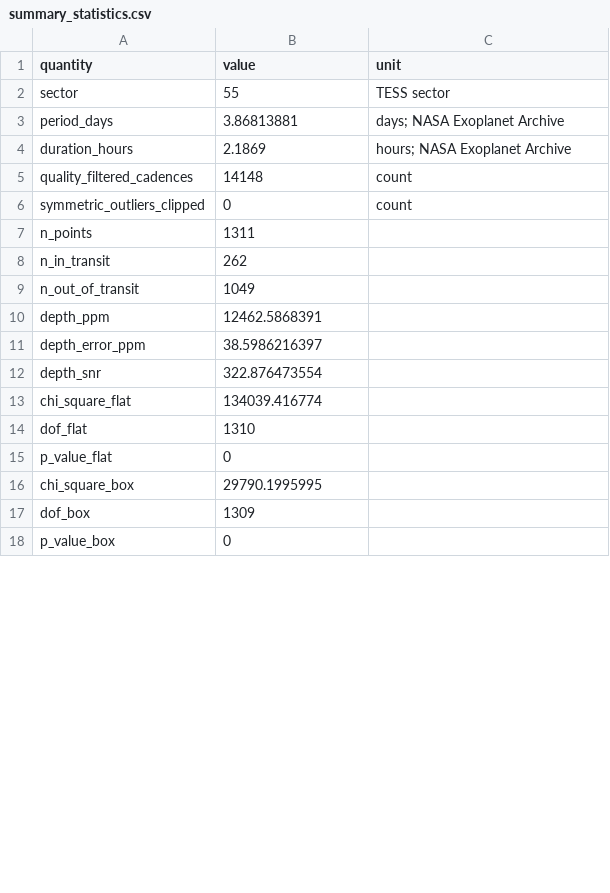
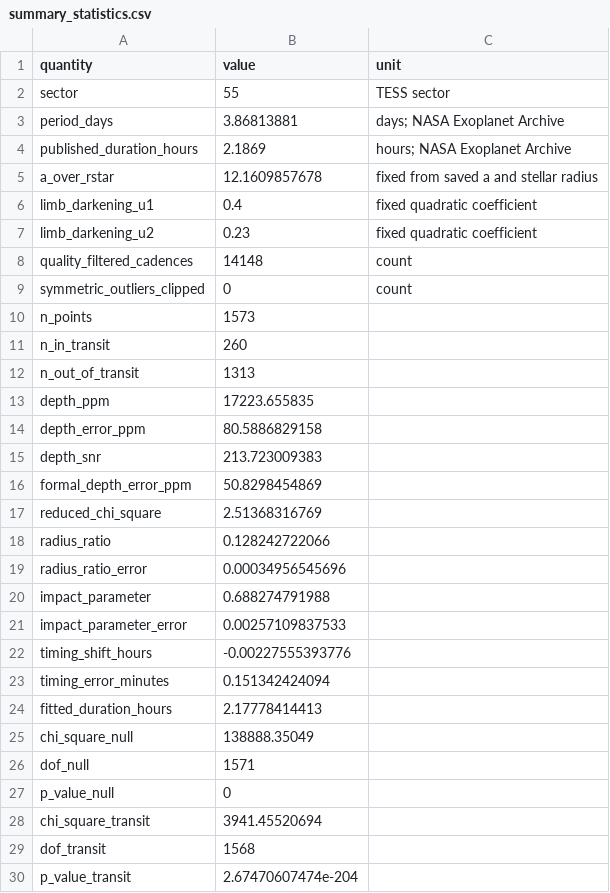
Before and after one commit to Biswajit1999/wasp-69b-exoplanet-report, a CSV file: figures/summary_statistics.csv, drawn as a sheet; only a part is shown; the diff covers the shown part only.

Commit message:
Replace fixed box with timing-adjusted transit fit

```diff
--- a/figures/summary_statistics.csv
+++ b/figures/summary_statistics.csv
@@ -3,16 +3,28 @@ sector,55,TESS sector
 period_days,3.86813881,days; NASA Exoplanet Archive
-duration_hours,2.1869,hours; NASA Exoplanet Archive
+published_duration_hours,2.1869,hours; NASA Exoplanet Archive
+a_over_rstar,12.1609857678,fixed from saved a and stellar radius
+limb_darkening_u1,0.4,fixed quadratic coefficient
+limb_darkening_u2,0.23,fixed quadratic coefficient
 quality_filtered_cadences,14148,count
 symmetric_outliers_clipped,0,count
-n_points,1311,
-n_in_transit,262,
-n_out_of_transit,1049,
-depth_ppm,12462.5868391,
-depth_error_ppm,38.5986216397,
-depth_snr,322.876473554,
-chi_square_flat,134039.416774,
-dof_flat,1310,
-p_value_flat,0,
-chi_square_box,29790.1995995,
-dof_box,1309,
-p_value_box,0,
+n_points,1573,
+n_in_transit,260,
+n_out_of_transit,1313,
+depth_ppm,17223.655835,
+depth_error_ppm,80.5886829158,
+depth_snr,213.723009383,
+formal_depth_error_ppm,50.8298454869,
+reduced_chi_square,2.51368316769,
+radius_ratio,0.128242722066,
+radius_ratio_error,0.00034956545696,
+impact_parameter,0.688274791988,
+impact_parameter_error,0.00257109837533,
+timing_shift_hours,-0.00227555393776,
+timing_error_minutes,0.151342424094,
+fitted_duration_hours,2.17778414413,
+chi_square_null,138888.35049,
+dof_null,1571,
+p_value_null,0,
+chi_square_transit,3941.45520694,
+dof_transit,1568,
+p_value_transit,2.67470607474e-204,
```
Also changed, not shown: 4 added rows and 2 edited cells elsewhere in this file, figures/multisector_statistics.csv, 12 other files.
